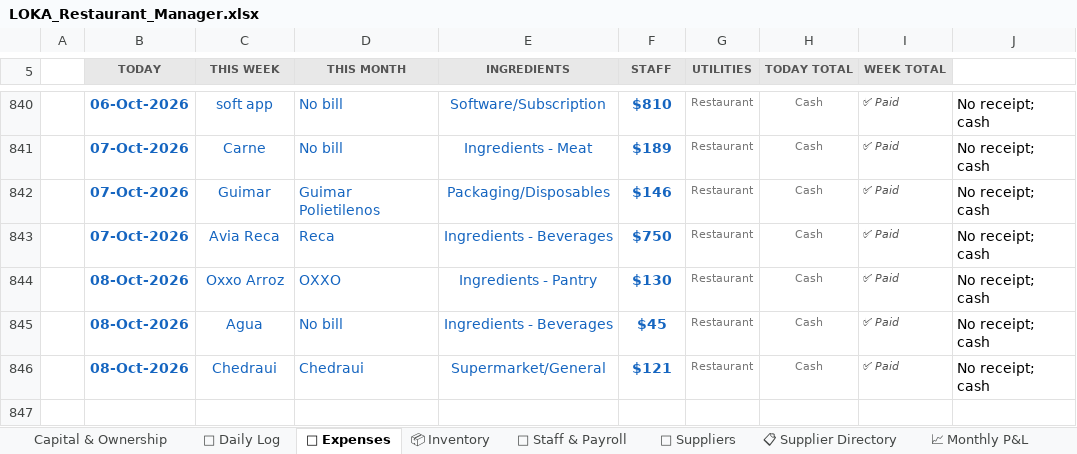
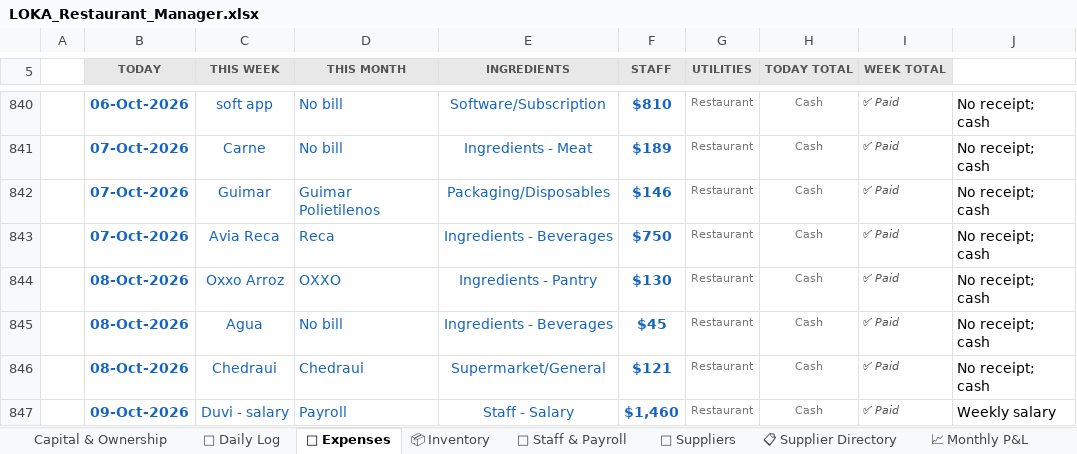
Before and after one commit to mirchimexico-coder/LOKA, an Excel workbook: LOKA_Restaurant_Manager.xlsx, sheet 💸 Expenses, drawn as a sheet; only a part is shown, gaps mark what is left out; values as stored, in another font and other column widths than the file's, no borders; conditional formats not drawn; the diff names each change by its address in the sheet, - before the commit and + after, or states it on an @@ line.

Commit message:
LOKA 12-Oct-2026 | EOD | day 2026-10-09: rev $4,480 exp $1,460 net $3,020 | bal vs capital $-15,418
Changed: LOKA_Restaurant_Manager.xlsx, dashboard.html, loka.py, today.txt
+ 3 backup/day file(s)

```diff
--- a/LOKA_Restaurant_Manager.xlsx (sheet 💸 Expenses)
+++ b/LOKA_Restaurant_Manager.xlsx (sheet 💸 Expenses)
+row 847:  | 09-Oct-2026 | Duvi - salary | Payroll | Staff - Salary | $1,460 | Restaurant | Cash | ✅ Paid | Weekly salary
```
Also changed, not shown: sheet 📅 Daily Log, sheet 💰 Owner Ledger, sheet Capital & Ownership, 6 other files.
